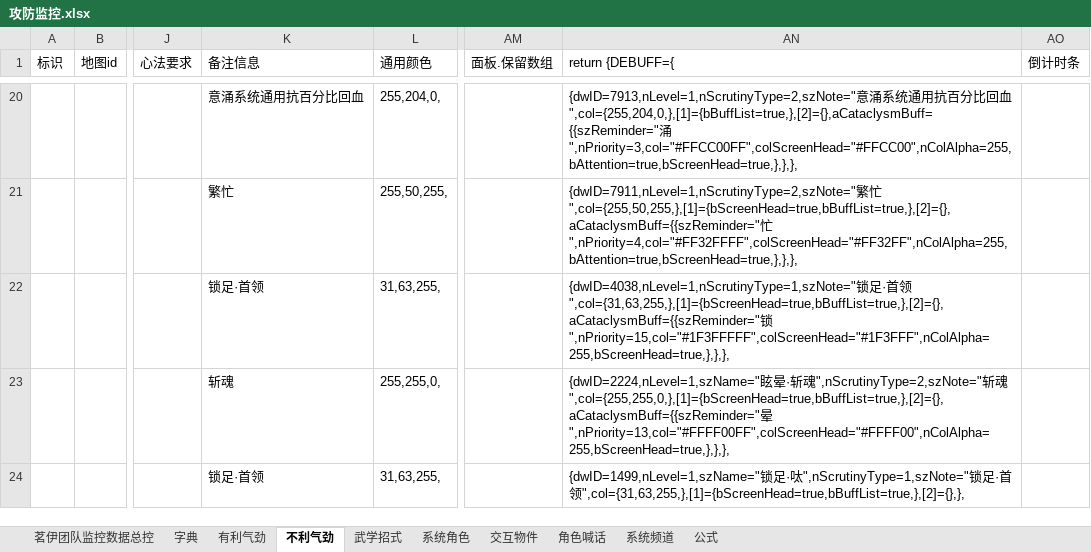
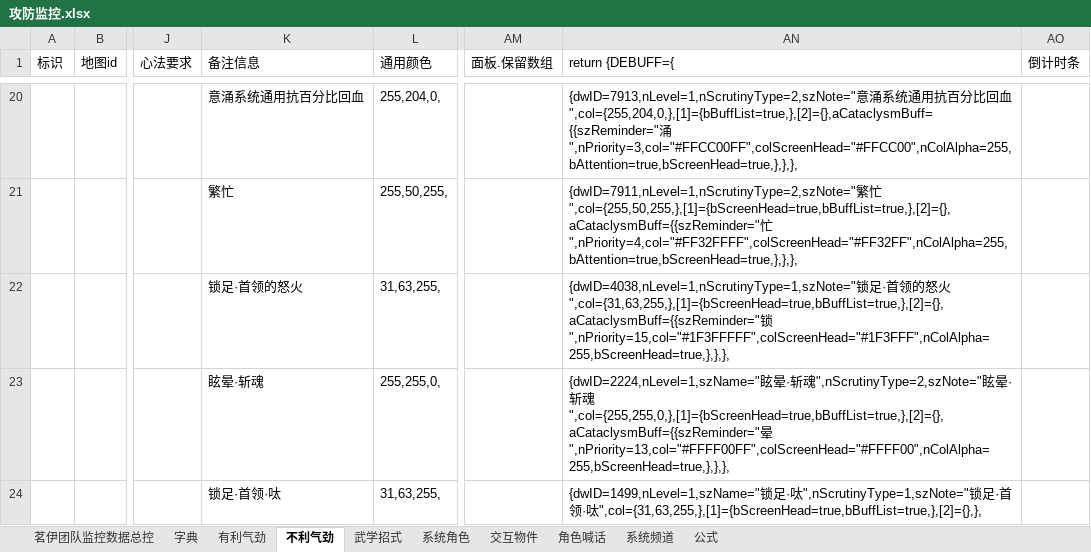
Before and after one commit to LyKoiya/LHDBM, an Excel workbook: 阵营/攻防监控.xlsx, sheet 不利气劲, drawn as a sheet; only a part is shown, gaps mark what is left out; values as stored, in another font and other column widths than the file's, no borders; the diff covers the shown part only; the diff names each change by its address in the sheet, - before the commit and + after, or states it on an @@ line.

```diff
--- a/阵营/攻防监控.xlsx (sheet 不利气劲)
+++ b/阵营/攻防监控.xlsx (sheet 不利气劲)
-K22 (备注信息): 锁足·首领
+K22 (备注信息): 锁足·首领的怒火
-AN22 (return {DEBUFF={): …首领",col={31,63,255,},[1]={bScreenHead=true,bBuffList=true,},[2]={},aCataclysmBuff={{szReminder="锁…
+AN22 (return {DEBUFF={): …首领的怒火",col={31,63,255,},[1]={bScreenHead=true,bBuffList=true,},[2]={},aCataclysmBuff={{szReminder="锁…
-K23 (备注信息): 斩魂
+K23 (备注信息): 眩晕·斩魂
-AN23 (return {DEBUFF={): …魂",nScrutinyType=2,szNote="斩魂…
+AN23 (return {DEBUFF={): …魂",nScrutinyType=2,szNote="眩晕·斩魂…
-K24 (备注信息): 锁足·首领
+K24 (备注信息): 锁足·首领·呔
-AN24 (return {DEBUFF={): …首领",col={31,63,255,},[1]={bScreenHead=true,bBuffList=true,},[2]={},},
+AN24 (return {DEBUFF={): …首领·呔",col={31,63,255,},[1]={bScreenHead=true,bBuffList=true,},[2]={},},
```
Also changed, not shown: 8 added rows elsewhere in this sheet, sheet 武学招式, sheet 系统角色, sheet 茗伊团队监控数据总控, 3 other files.
